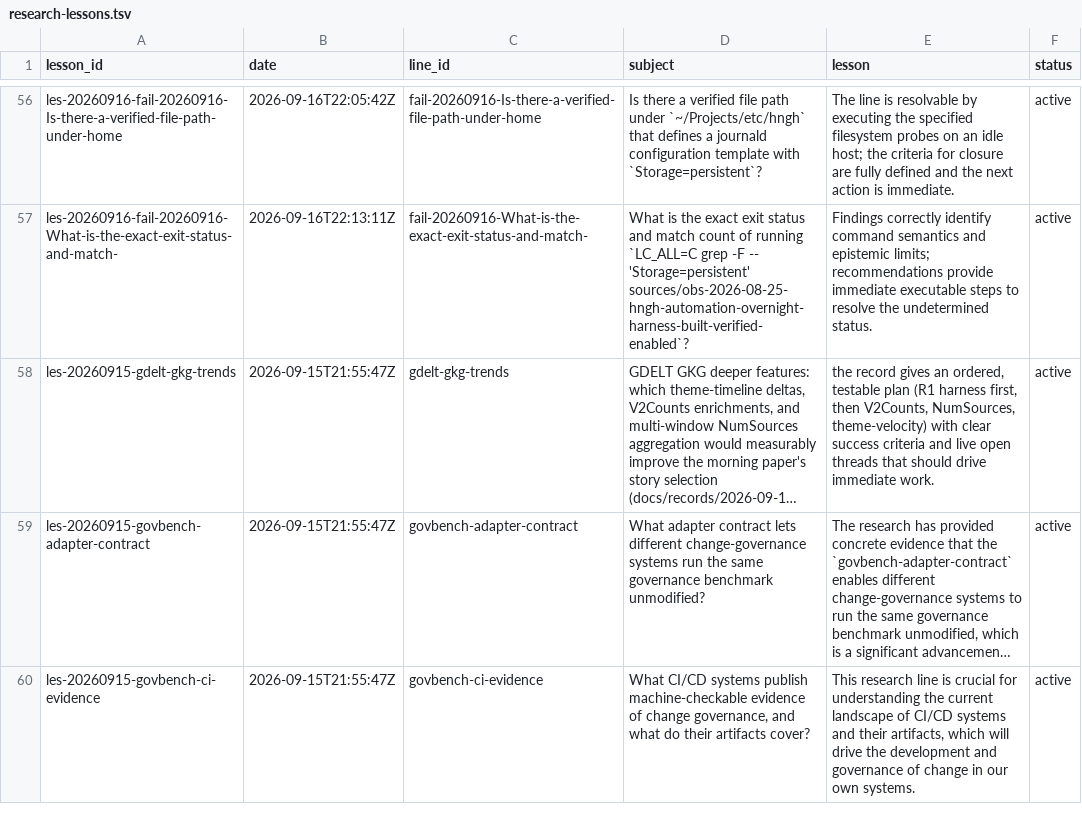
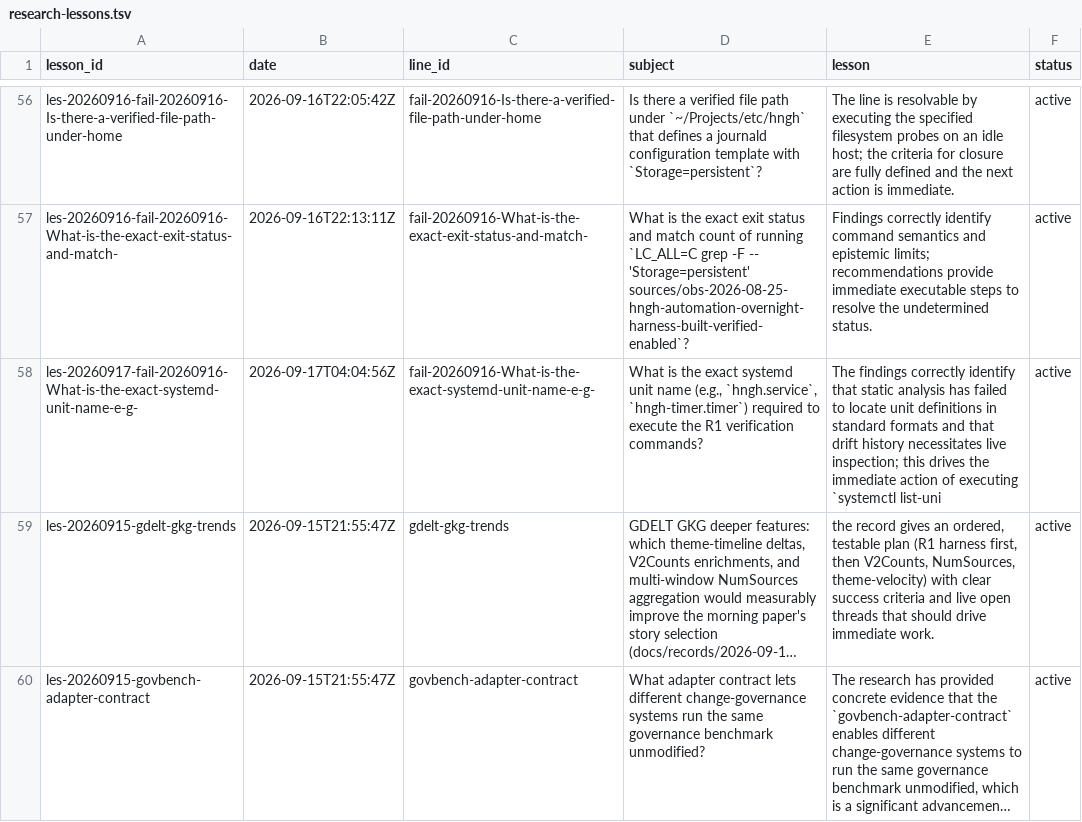
Before and after one commit to boundring/hngh, a TSV file: automation/research-lessons.tsv, drawn as a sheet; only a part is shown, gaps mark what is left out; the shorter side is filled out with more unchanged rows; long unchanged cells end in …; the diff names each change by its address in the sheet, - before the commit and + after, or states it on an @@ line.

```diff
--- a/automation/research-lessons.tsv
+++ b/automation/research-lessons.tsv
+row 58: les-20260917-fail-20260916-What-is-the-exact-systemd-unit-name-e-g- | 2026-09-17T04:04:56Z | fail-20260916-What-is-the-exact-systemd-unit-name-e-g- | What is the exact systemd unit name (e.g., `hngh.service`, `hngh-timer.timer`) required to execute the R1 verification commands? | The findings correctly identify that static analysis has failed to locate unit definitions in standard formats and that drift history necessitates live inspection; this drives the immediate action of executing `systemctl list-uni | active
```
Also changed, not shown: automation/research-dispositions.tsv, automation/research-lines.tsv.
